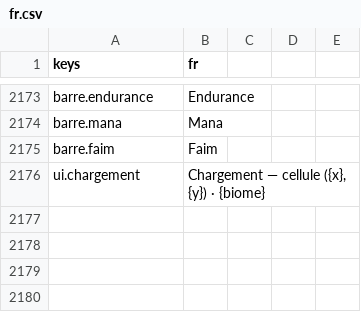
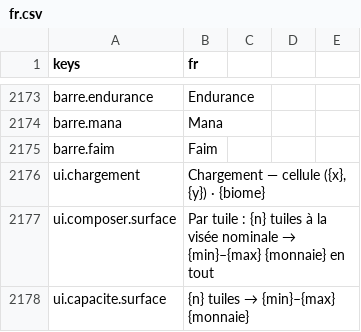
Before and after one commit to devmarcpro/sensen, a CSV file: godot/locale/fr.csv, drawn as a sheet; only a part is shown, gaps mark what is left out; the diff names each change by its address in the sheet, - before the commit and + after, or states it on an @@ line.

```diff
--- a/godot/locale/fr.csv
+++ b/godot/locale/fr.csv
+row 2177: ui.composer.surface | Par tuile : {n} tuiles à la visée nominale → {min}–{max} {monnaie} en tout
+row 2178: ui.capacite.surface | {n} tuiles → {min}–{max} {monnaie}
```
Also changed, not shown: godot/locale/en.csv, 5 other files.
